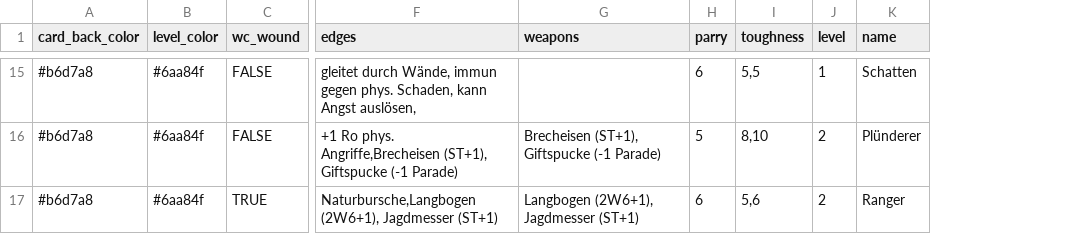
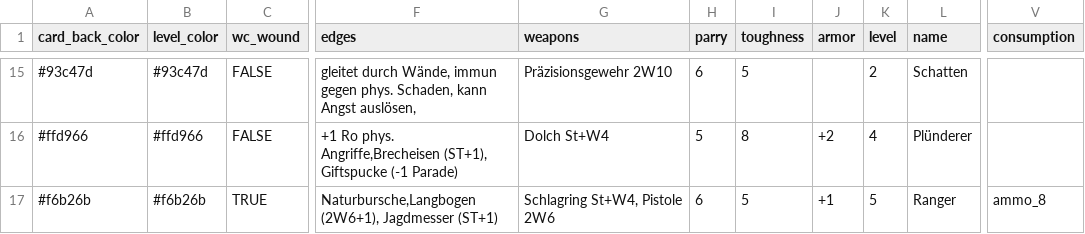
Before and after one commit to Cuddelios/SW-NSC-Cards, a CSV file: data/npc_settings_encounter.csv, drawn as a sheet; only a part is shown, gaps mark what is left out; addresses are those after the commit; the diff covers the shown part only; the diff names each change by its address in the sheet, - before the commit and + after, or states it on an @@ line.

```diff
--- a/data/npc_settings_encounter.csv
+++ b/data/npc_settings_encounter.csv
+column J (armor), rows 16-17: +2 | +1
+column V (consumption), row 17: ammo_8
-A15 (card_back_color): #b6d7a8
+A15 (card_back_color): #93c47d
-B15 (level_color): #6aa84f
+B15 (level_color): #93c47d
-G15 (weapons): (empty)
+G15 (weapons): Präzisionsgewehr 2W10
-I15 (toughness): 5,5
+I15 (toughness): 5
-K15 (level): 1
+K15 (level): 2
-A16 (card_back_color): #b6d7a8
+A16 (card_back_color): #ffd966
-B16 (level_color): #6aa84f
+B16 (level_color): #ffd966
-G16 (weapons): Brecheisen (ST+1), Giftspucke (-1 Parade)
+G16 (weapons): Dolch St+W4
-I16 (toughness): 8,10
+I16 (toughness): 8
-K16 (level): 2
+K16 (level): 4
-A17 (card_back_color): #b6d7a8
+A17 (card_back_color): #f6b26b
-B17 (level_color): #6aa84f
+B17 (level_color): #f6b26b
-G17 (weapons): Langbogen (2W6+1), Jagdmesser (ST+1)
+G17 (weapons): Schlagring St+W4, Pistole 2W6
-I17 (toughness): 5,6
+I17 (toughness): 5
-K17 (level): 2
+K17 (level): 5
```
Also changed, not shown: 67 edited cells elsewhere in this file, 1 other file.
